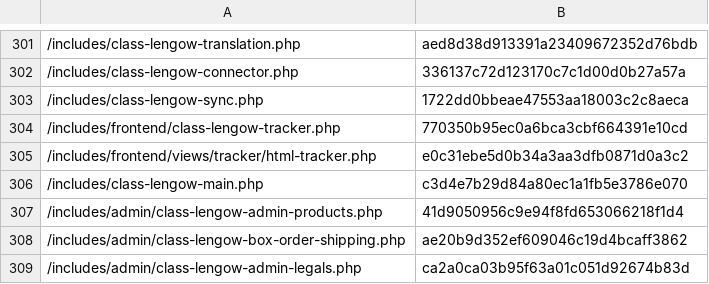
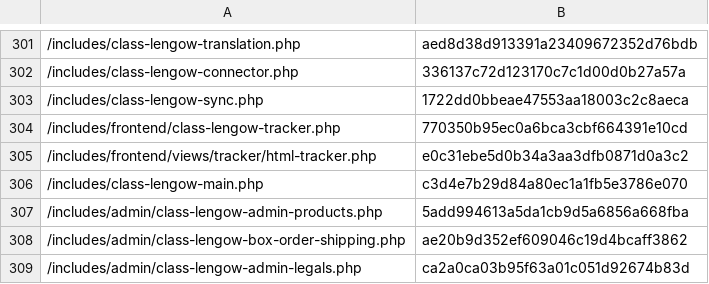
Before and after one commit to lengow/plugin-woocommerce, a CSV file: toolbox/checkmd5.csv, drawn as a sheet; only a part is shown, gaps mark what is left out.

```diff
--- a/toolbox/checkmd5.csv
+++ b/toolbox/checkmd5.csv
@@ -306,3 +306,3 @@
 /includes/class-lengow-main.php|c3d4e7b29d84a80ec1a1fb5e3786e070
-/includes/admin/class-lengow-admin-products.php|41d9050956c9e94f8fd653066218f1d4
+/includes/admin/class-lengow-admin-products.php|5add994613a5da1cb9d5a6856a668fba
 /includes/admin/class-lengow-box-order-shipping.php|ae20b9d352ef609046c19d4bcaff3862
```
Also changed, not shown: 1 other file.
